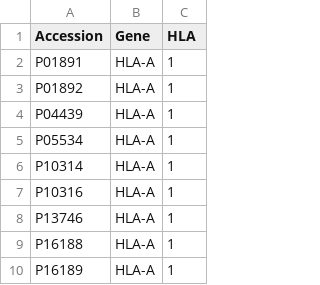
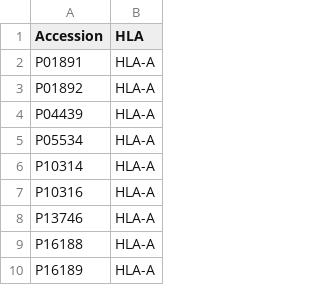
Before and after one commit to GundryLab/SurfaceGenie, a CSV file: ref/HLA.csv, drawn as a sheet; only a part is shown; the diff names each change by its address in the sheet, - before the commit and + after, or states it on an @@ line.

```diff
--- a/ref/HLA.csv
+++ b/ref/HLA.csv
-column C (HLA), rows 2-10: all 1
-B1: Gene
+B1: HLA
```
Also changed, not shown: 5 other files.
